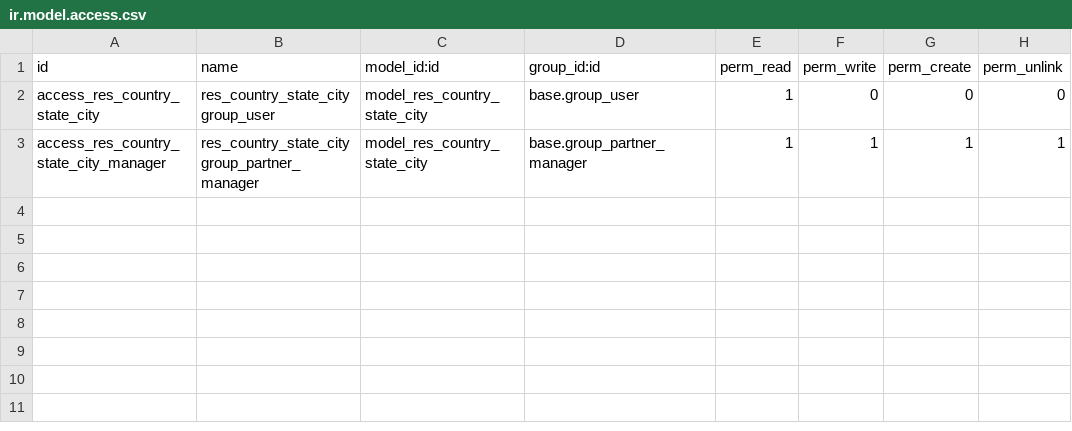
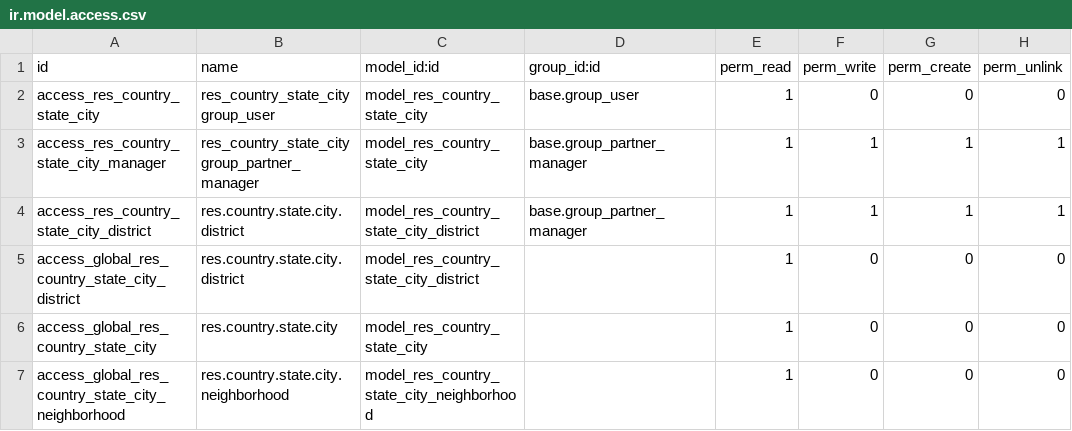
Before and after one commit to idu-bogota/odoo-colombia, a CSV file: l10n_co_base/security/ir.model.access.csv, drawn as a sheet.

Commit message:
#144 se modifica el oddo-colombia para otorgarle permisos globales a sus modelos

```diff
--- a/l10n_co_base/security/ir.model.access.csv
+++ b/l10n_co_base/security/ir.model.access.csv
@@ -3 +3,5 @@ access_res_country_state_city,res_country_state_city group_user,model_res_countr
 access_res_country_state_city_manager,res_country_state_city group_partner_manager,model_res_country_state_city,base.group_partner_manager,1,1,1,1
+access_res_country_state_city_district,res.country.state.city.district,model_res_country_state_city_district,base.group_partner_manager,1,1,1,1
+access_global_res_country_state_city_district,res.country.state.city.district,model_res_country_state_city_district,,1,0,0,0
+access_global_res_country_state_city,res.country.state.city,model_res_country_state_city,,1,0,0,0
+access_global_res_country_state_city_neighborhood,res.country.state.city.neighborhood,model_res_country_state_city_neighborhood,,1,0,0,0
```
Also changed, not shown: 1 other file.
